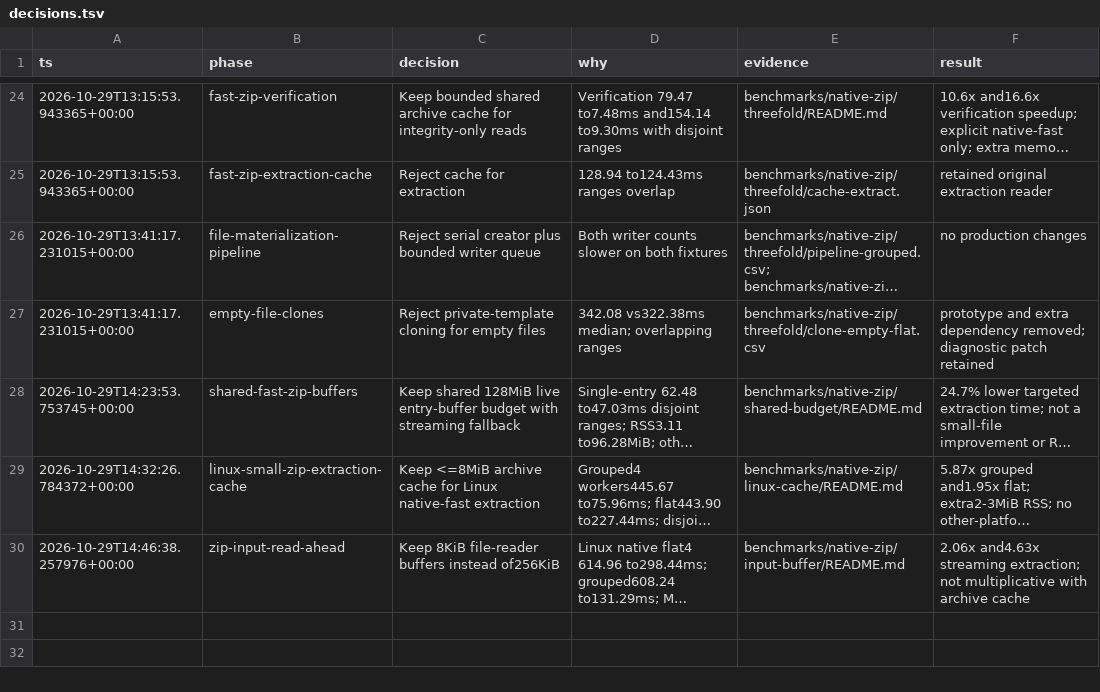
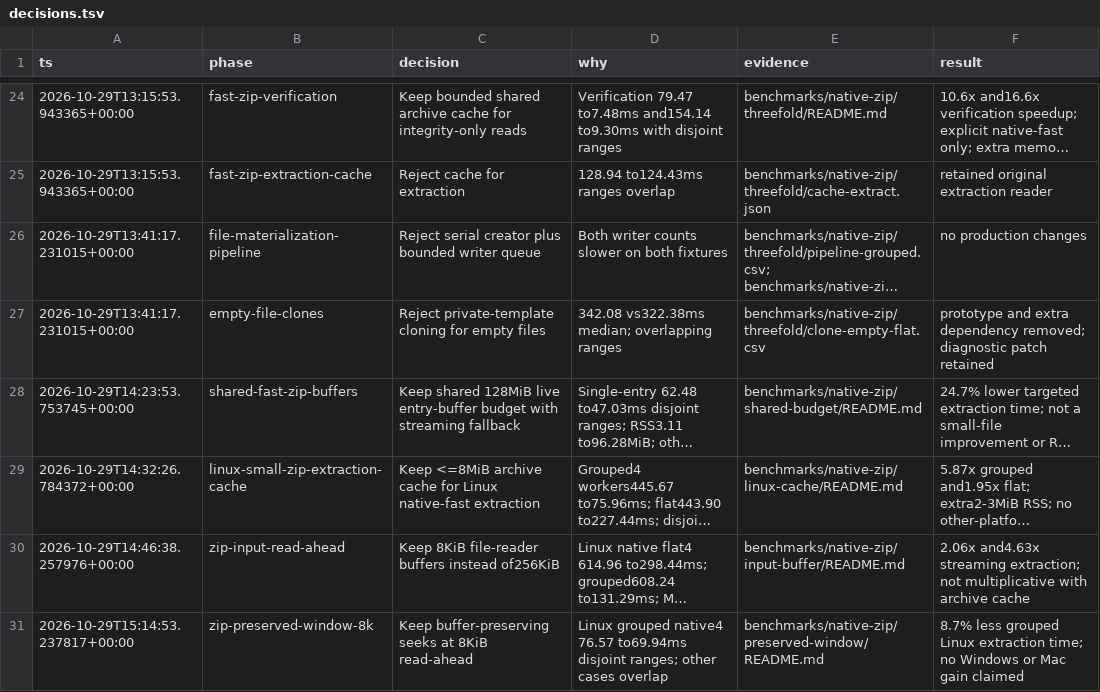
Before and after one commit to marlboro-red/zipper, a TSV file: benchmarks/v2/decisions.tsv, drawn as a sheet; only a part is shown, gaps mark what is left out; long unchanged cells end in …; the diff names each change by its address in the sheet, - before the commit and + after, or states it on an @@ line.

Commit message:
perf: preserve buffered ZIP bytes across local seeks

```diff
--- a/benchmarks/v2/decisions.tsv
+++ b/benchmarks/v2/decisions.tsv
+row 31: 2026-10-29T15:14:53.237817+00:00 | zip-preserved-window-8k | Keep buffer-preserving seeks at 8KiB read-ahead | Linux grouped native4 76.57 to69.94ms disjoint ranges; other cases overlap | benchmarks/native-zip/preserved-window/README.md | 8.7% less grouped Linux extraction time; no Windows or Mac gain claimed
```
Also changed, not shown: 13 other files.
